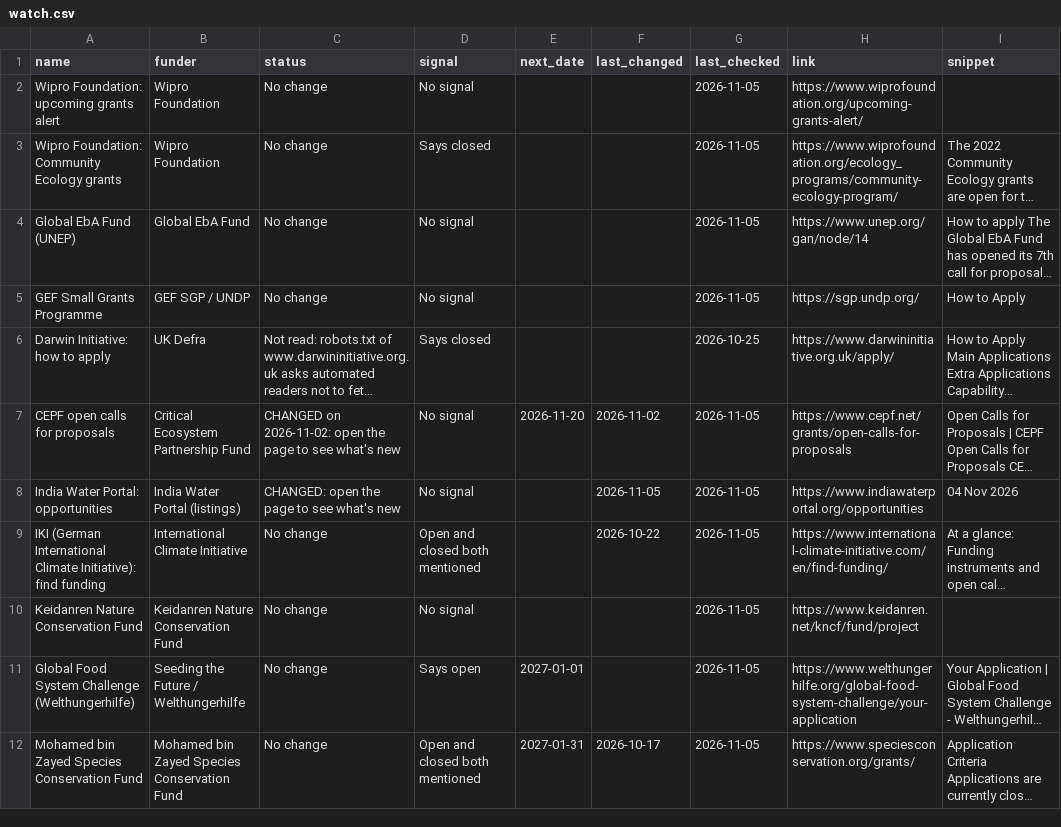
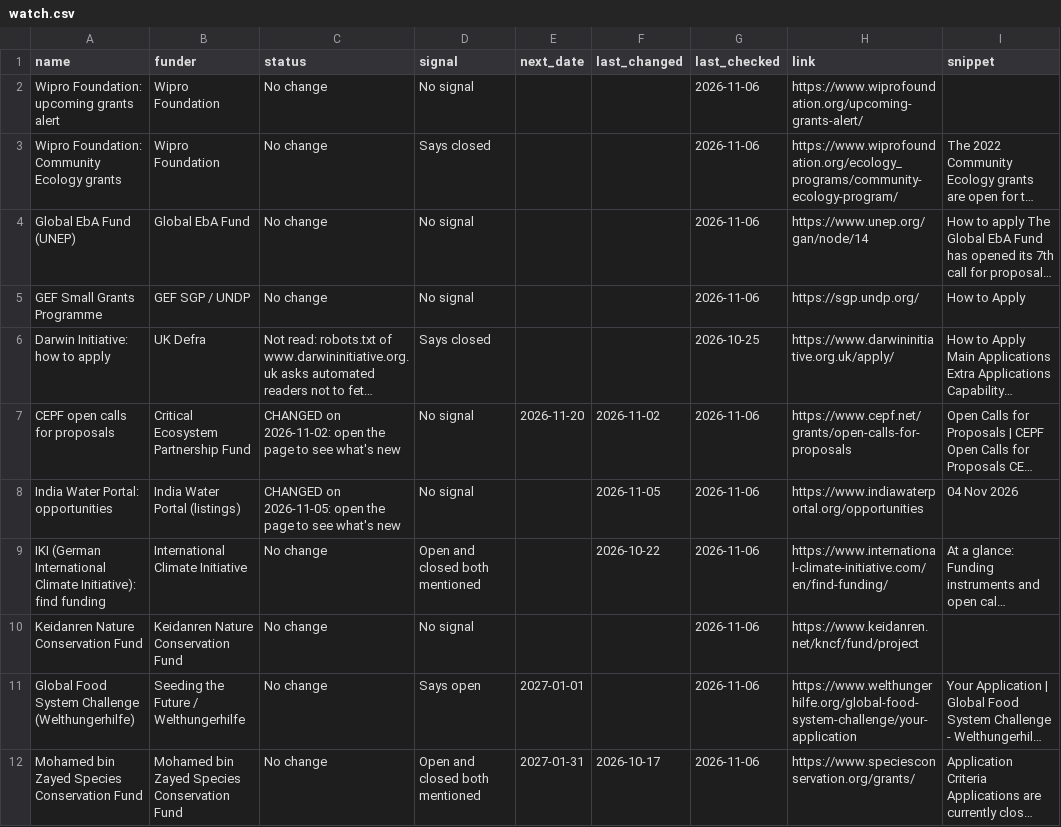
Before and after one commit to martinbuess/heartfulness-funding-tracker, a CSV file: data/watch.csv, drawn as a sheet; only a part is shown; long unchanged cells end in …; the diff names each change by its address in the sheet, - before the commit and + after, or states it on an @@ line.

```diff
--- a/data/watch.csv
+++ b/data/watch.csv
-G2:G5 (last_checked): 2026-11-05
+G2:G5 (last_checked): 2026-11-06
-G7:G12 (last_checked): 2026-11-05
+G7:G12 (last_checked): 2026-11-06
-C8 (status): CHANGED: open the…
+C8 (status): CHANGED on 2026-11-05: open the…
```
Also changed, not shown: data/matches.csv, data/opportunities.csv, 4 other files.
